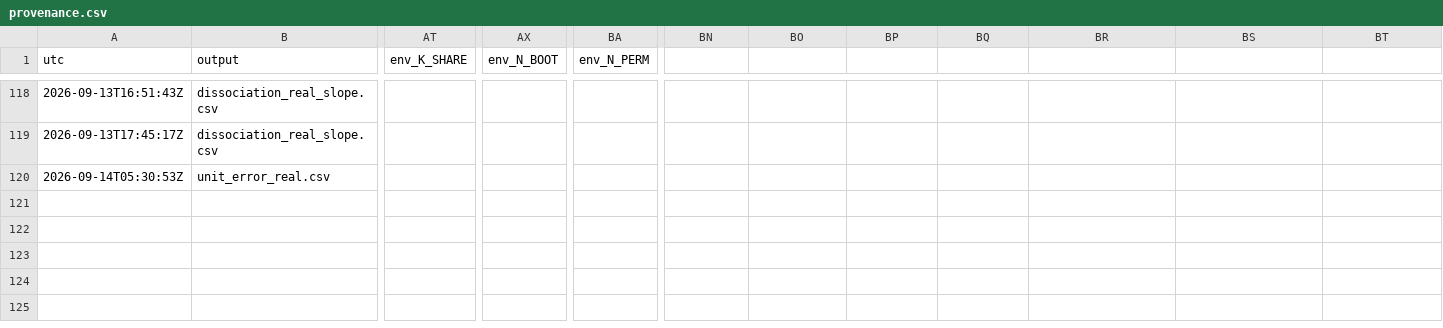
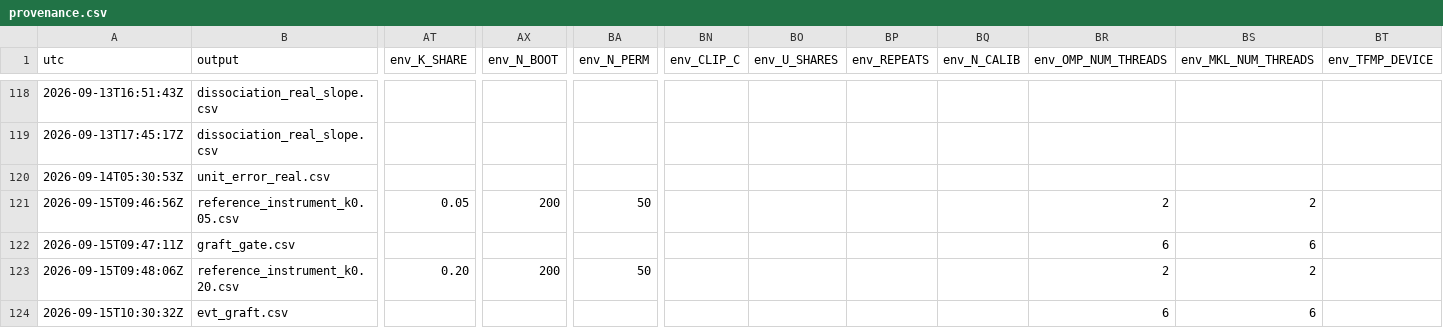
Before and after one commit to njaric03/tabular-foundation-model-tails, a CSV file: results/provenance.csv, drawn as a sheet; only a part is shown, gaps mark what is left out; rows hold the shown columns only; the diff names each change by its address in the sheet, - before the commit and + after, or states it on an @@ line.

```diff
--- a/results/provenance.csv
+++ b/results/provenance.csv
-BN1: (empty)
+BN1: env_CLIP_C
-BO1: (empty)
+BO1: env_U_SHARES
-BP1: (empty)
+BP1: env_REPEATS
-BQ1: (empty)
+BQ1: env_N_CALIB
-BR1: (empty)
+BR1: env_OMP_NUM_THREADS
-BS1: (empty)
+BS1: env_MKL_NUM_THREADS
-BT1: (empty)
+BT1: env_TFMP_DEVICE
+row 121: 2026-09-15T09:46:56Z | reference_instrument_k0.05.csv | 0.05 | 200 | 50 |  |  |  |  | 2 | 2
+row 122: 2026-09-15T09:47:11Z | graft_gate.csv |  |  |  |  |  |  |  | 6 | 6
+row 123: 2026-09-15T09:48:06Z | reference_instrument_k0.20.csv | 0.20 | 200 | 50 |  |  |  |  | 2 | 2
+row 124: 2026-09-15T10:30:32Z | evt_graft.csv |  |  |  |  |  |  |  | 6 | 6
```
Also changed, not shown: results/h1_shape_vs_scale/reference_instrument_k0.05.csv, results/h1_shape_vs_scale/reference_instrument_k0.20.csv, 15 other files.
